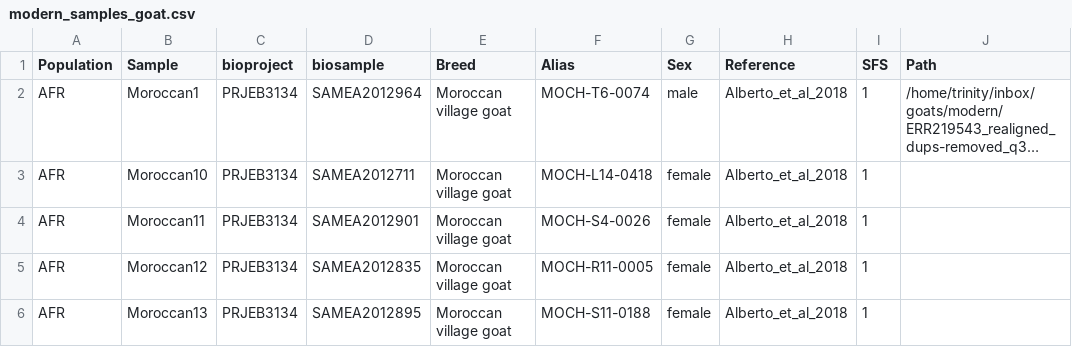
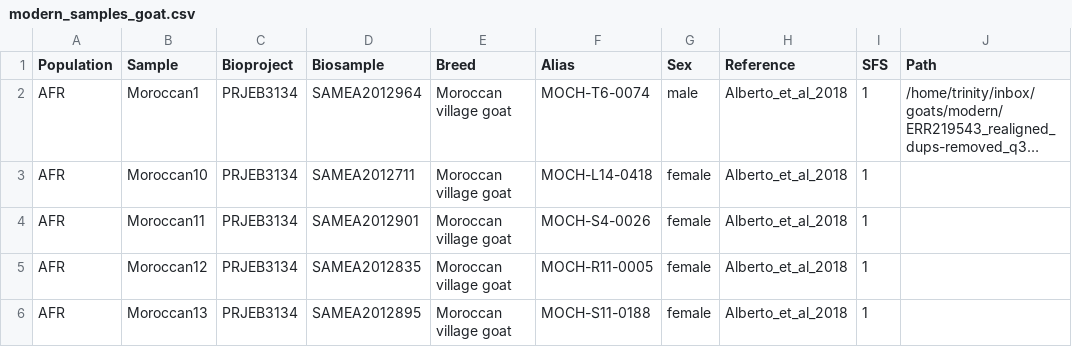
Before and after one commit to ekirving/alleletraj, a CSV file: data/modern_samples_goat.csv, drawn as a sheet; only a part is shown; long unchanged cells end in …; the diff names each change by its address in the sheet, - before the commit and + after, or states it on an @@ line.

Commit message:
bug fixes for fetching modern data

```diff
--- a/data/modern_samples_goat.csv
+++ b/data/modern_samples_goat.csv
-C1: bioproject
+C1: Bioproject
-D1: biosample
+D1: Biosample
```
Also changed, not shown: 2 other files.
